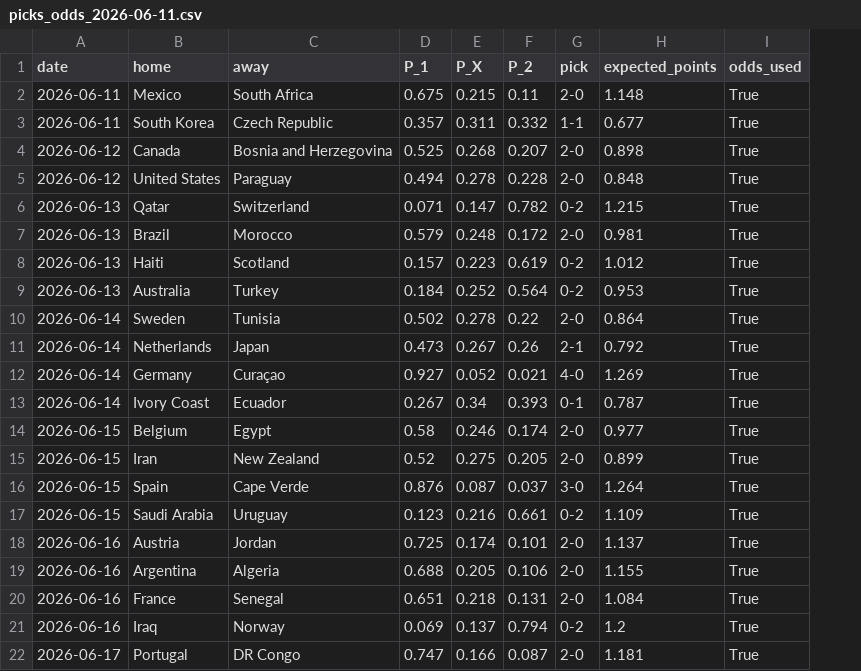
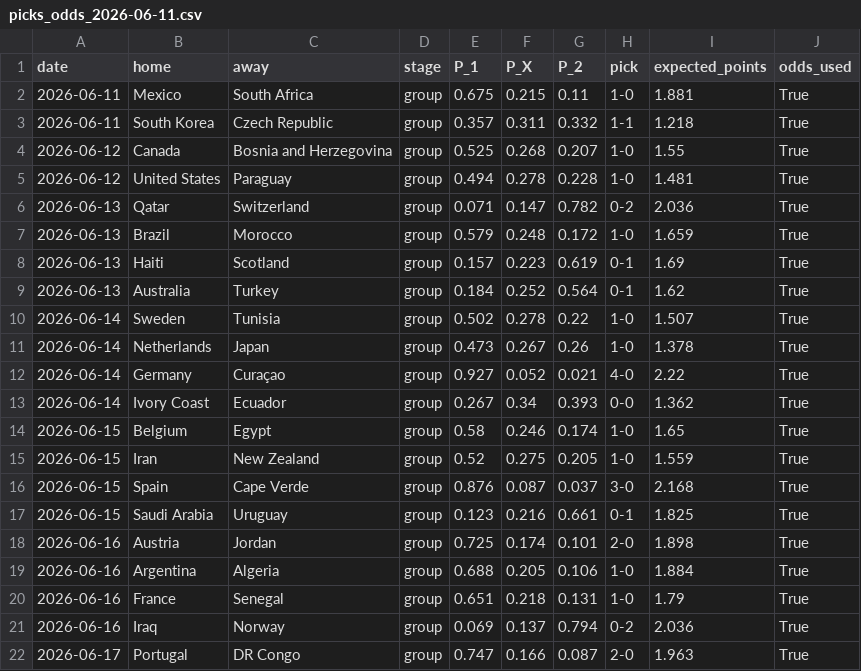
Before and after one commit to SergioLlana/world-cup-predictor, a CSV file: data/predictions/picks_odds_2026-06-11.csv, drawn as a sheet; only a part is shown; addresses are those after the commit; the diff covers the shown part only; the diff names each change by its address in the sheet, - before the commit and + after, or states it on an @@ line.

```diff
--- a/data/predictions/picks_odds_2026-06-11.csv
+++ b/data/predictions/picks_odds_2026-06-11.csv
+column D (stage), rows 2-22: all group
-H2 (pick): 2-0
+H2 (pick): 1-0
-I2 (expected_points): 1.148
+I2 (expected_points): 1.881
-I3 (expected_points): 0.677
+I3 (expected_points): 1.218
-H4:H5 (pick): 2-0
+H4:H5 (pick): 1-0
-I4 (expected_points): 0.898
+I4 (expected_points): 1.55
-I5 (expected_points): 0.848
+I5 (expected_points): 1.481
-I6 (expected_points): 1.215
+I6 (expected_points): 2.036
-H7 (pick): 2-0
+H7 (pick): 1-0
-I7 (expected_points): 0.981
+I7 (expected_points): 1.659
-H8:H9 (pick): 0-2
+H8:H9 (pick): 0-1
-I8 (expected_points): 1.012
+I8 (expected_points): 1.69
-I9 (expected_points): 0.953
+I9 (expected_points): 1.62
-H10 (pick): 2-0
+H10 (pick): 1-0
-I10 (expected_points): 0.864
+I10 (expected_points): 1.507
-H11 (pick): 2-1
+H11 (pick): 1-0
-I11 (expected_points): 0.792
+I11 (expected_points): 1.378
-I12 (expected_points): 1.269
+I12 (expected_points): 2.22
-H13 (pick): 0-1
+H13 (pick): 0-0
-I13 (expected_points): 0.787
+I13 (expected_points): 1.362
-H14:H15 (pick): 2-0
+H14:H15 (pick): 1-0
-I14 (expected_points): 0.977
+I14 (expected_points): 1.65
-I15 (expected_points): 0.899
+I15 (expected_points): 1.559
-I16 (expected_points): 1.264
+I16 (expected_points): 2.168
-H17 (pick): 0-2
+H17 (pick): 0-1
-I17 (expected_points): 1.109
+I17 (expected_points): 1.825
-I18 (expected_points): 1.137
+I18 (expected_points): 1.898
-H19:H20 (pick): 2-0
+H19:H20 (pick): 1-0
-I19 (expected_points): 1.155
+I19 (expected_points): 1.884
-I20 (expected_points): 1.084
+I20 (expected_points): 1.79
-I21 (expected_points): 1.2
+I21 (expected_points): 2.036
-I22 (expected_points): 1.181
+I22 (expected_points): 1.963
```
Also changed, not shown: 81 edited cells elsewhere in this file, data/input/odds.csv, data/input/xg.csv, 9 other files.
